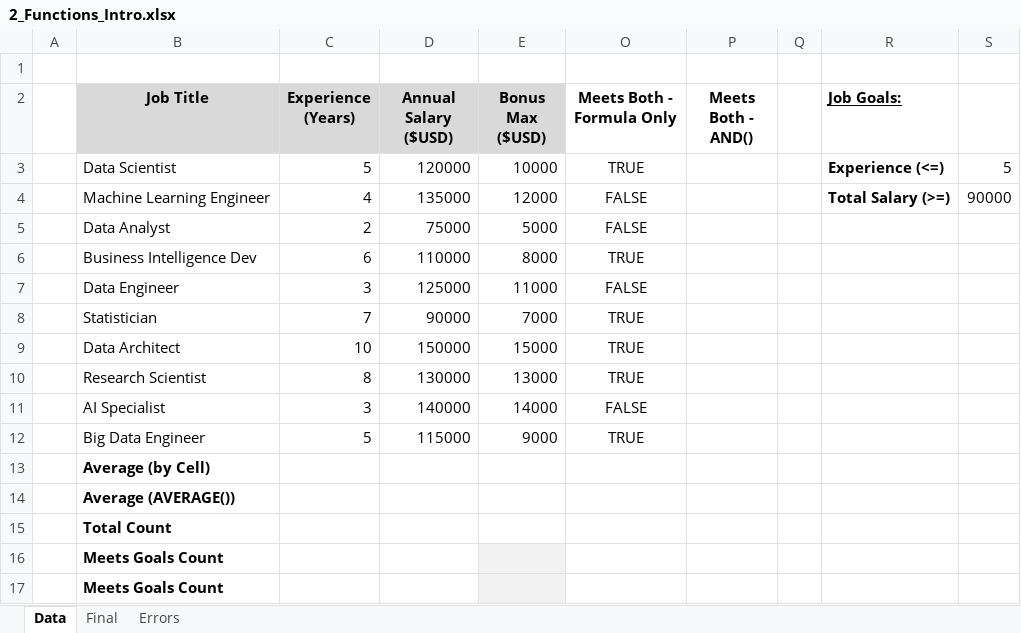
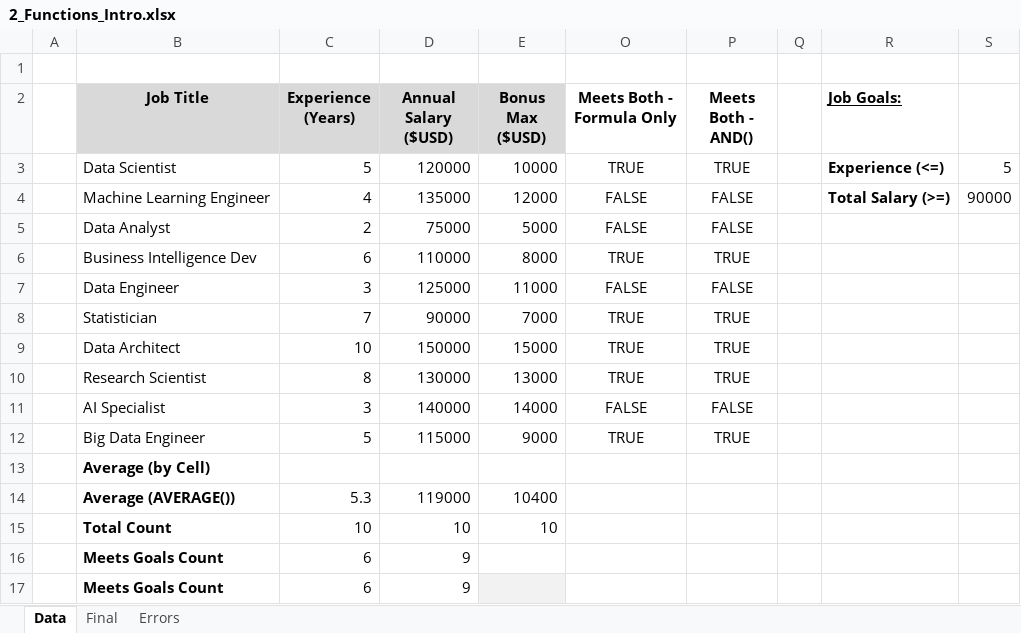
Before and after one commit to Genos-coder/Excel_Data_Analytics_Course, an Excel workbook: 02_Formulas_Functions/2_Functions_Intro.xlsx, sheet Data, drawn as a sheet; values as stored, in another font and other column widths than the file's, no borders; removed rows and columns are numbered as before the commit, all else as after; the diff names each change by its address in the sheet, - before the commit and + after, or states it on an @@ line.

```diff
--- a/02_Formulas_Functions/2_Functions_Intro.xlsx (sheet Data)
+++ b/02_Formulas_Functions/2_Functions_Intro.xlsx (sheet Data)
-P3 (Meets Both - AND()): (empty)
+P3 (Meets Both - AND()): TRUE
-P4:P5 (Meets Both - AND()): (empty)
+P4:P5 (Meets Both - AND()): FALSE
-P6 (Meets Both - AND()): (empty)
+P6 (Meets Both - AND()): TRUE
-P7 (Meets Both - AND()): (empty)
+P7 (Meets Both - AND()): FALSE
-P8:P10 (Meets Both - AND()): (empty)
+P8:P10 (Meets Both - AND()): TRUE
-P11 (Meets Both - AND()): (empty)
+P11 (Meets Both - AND()): FALSE
-P12 (Meets Both - AND()): (empty)
+P12 (Meets Both - AND()): TRUE
-row 14:  | Average (AVERAGE())
-row 15:  | Total Count
-row 16:  | Meets Goals Count
-row 17:  | Meets Goals Count
+row 14:  | Average (AVERAGE()) | 5.3 | 119000 | 10400
+row 15:  | Total Count | 10 | 10 | 10
+row 16:  | Meets Goals Count | 6 | 9
+row 17:  | Meets Goals Count | 6 | 9
```
Also changed, not shown: 01_Spreadsheets_intro/01_Worksheets.xlsx.xlsx, 02_Formulas_Functions/1_Formulas_Intro.xlsx, 6 other files.
